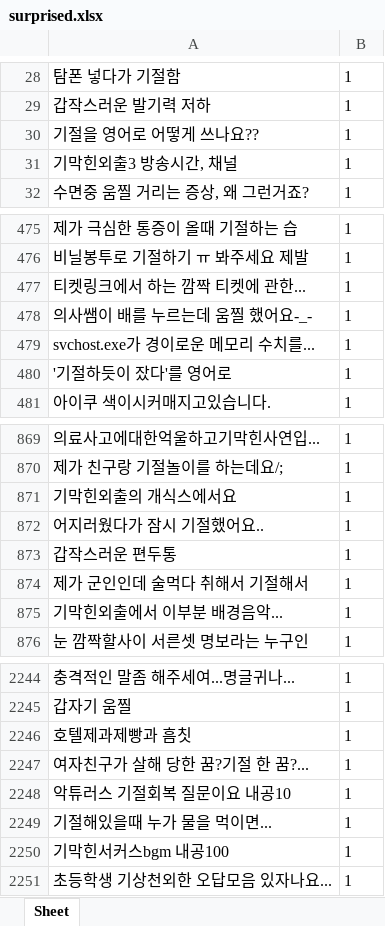
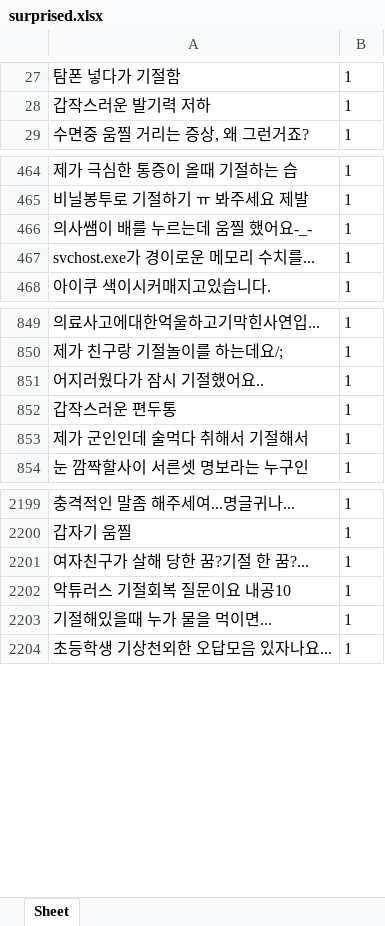
Before and after one commit to dltpal07/AdvancedML_project, an Excel workbook: dataset/surprised.xlsx, sheet Sheet, drawn as a sheet; only a part is shown, gaps mark what is left out; values as stored, in another font and other column widths than the file's, no borders; the diff covers the shown part only; the diff names each change by its address in the sheet, - before the commit and + after, or states it on an @@ line.

Commit message:
Modify surprised excel file

```diff
--- a/dataset/surprised.xlsx (sheet Sheet)
+++ b/dataset/surprised.xlsx (sheet Sheet)
-row 30: 기절을 영어로 어떻게 쓰나요?? | 1
-row 31: 기막힌외출3 방송시간, 채널 | 1
-row 477: 티켓링크에서 하는 깜짝 티켓에 관한... | 1
-row 480: '기절하듯이 잤다'를 영어로 | 1
-row 871: 기막힌외출의 개식스에서요 | 1
-row 875: 기막힌외출에서 이부분 배경음악... | 1
-row 2246: 호텔제과제빵과 흠칫 | 1
-row 2250: 기막힌서커스bgm 내공100 | 1
```
Also changed, not shown: 73 removed rows elsewhere in this sheet.
